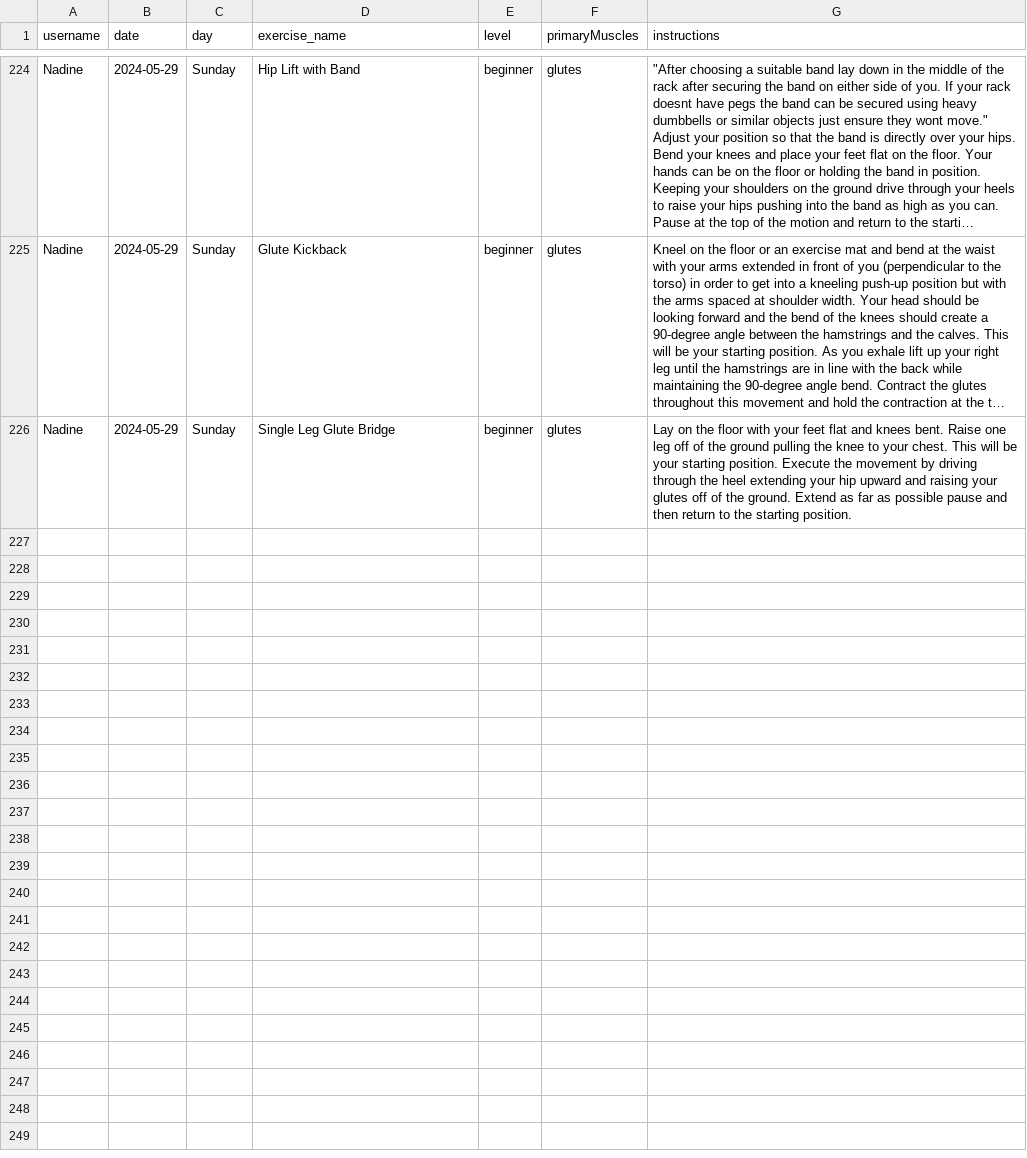
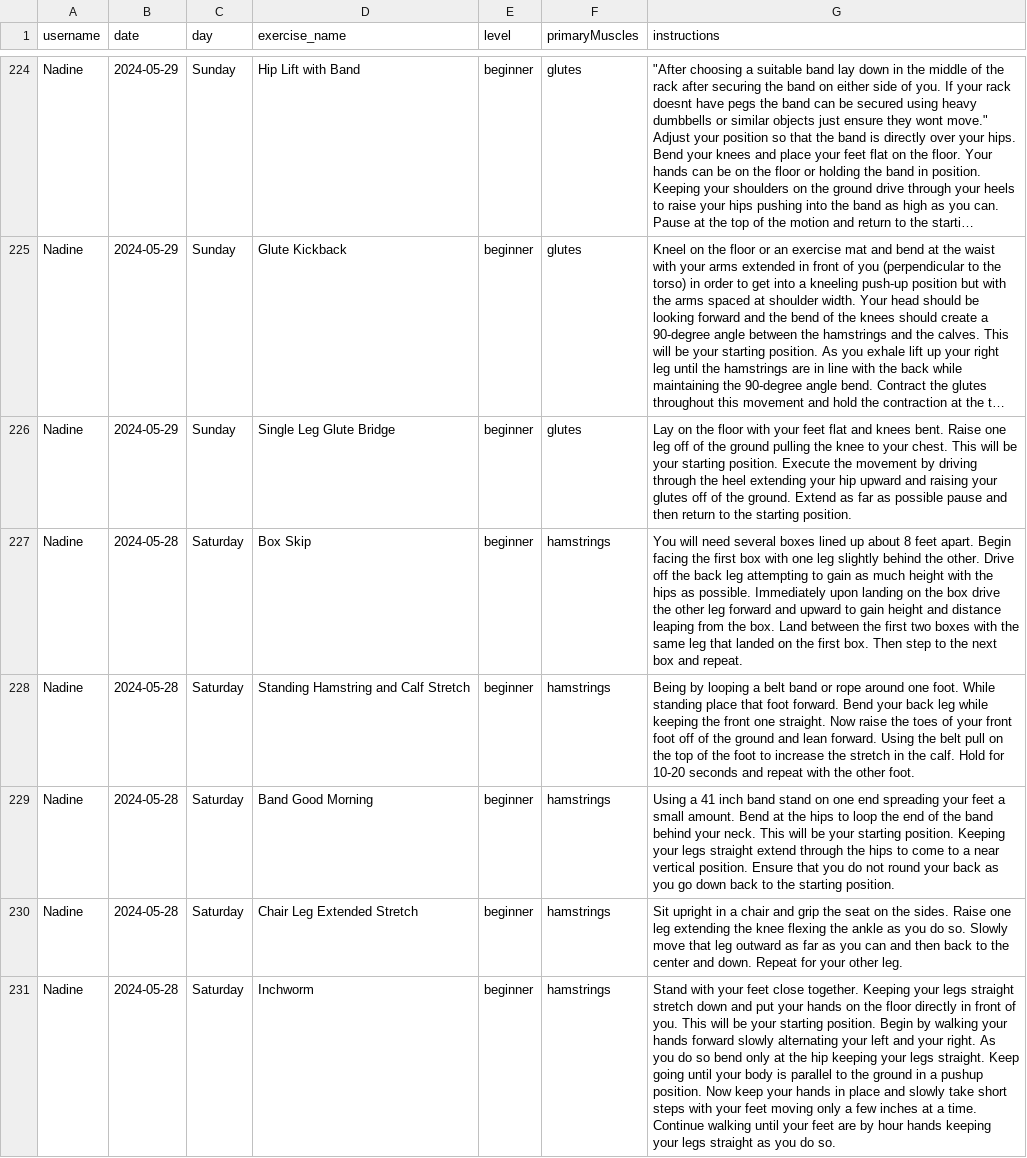
Before and after one commit to PinaGallo/Fit_Through_College_Data, a CSV file: completed_training_plans.csv, drawn as a sheet; only a part is shown, gaps mark what is left out; long unchanged cells end in …; the diff names each change by its address in the sheet, - before the commit and + after, or states it on an @@ line.

Commit message:
Updated completed training plans

```diff
--- a/completed_training_plans.csv
+++ b/completed_training_plans.csv
+row 227: Nadine | 2024-05-28 | Saturday | Box Skip | beginner | hamstrings | You will need several boxes lined up about 8 feet apart. Begin facing the first box with one leg slightly behind the other. Drive off the back leg attempting to gain as much height with the hips as possible. Immediately upon landing on the box drive the other leg forward and upward to gain height and distance leaping from the box. Land between the first two boxes with the same leg that landed on the first box. Then step to the next box and repeat.
+row 228: Nadine | 2024-05-28 | Saturday | Standing Hamstring and Calf Stretch | beginner | hamstrings | Being by looping a belt band or rope around one foot. While standing place that foot forward. Bend your back leg while keeping the front one straight. Now raise the toes of your front foot off of the ground and lean forward. Using the belt pull on the top of the foot to increase the stretch in the calf. Hold for 10-20 seconds and repeat with the other foot.
+row 229: Nadine | 2024-05-28 | Saturday | Band Good Morning | beginner | hamstrings | Using a 41 inch band stand on one end spreading your feet a small amount. Bend at the hips to loop the end of the band behind your neck. This will be your starting position. Keeping your legs straight extend through the hips to come to a near vertical position. Ensure that you do not round your back as you go down back to the starting position.
+row 230: Nadine | 2024-05-28 | Saturday | Chair Leg Extended Stretch | beginner | hamstrings | Sit upright in a chair and grip the seat on the sides. Raise one leg extending the knee flexing the ankle as you do so. Slowly move that leg outward as far as you can and then back to the center and down. Repeat for your other leg.
+row 231: Nadine | 2024-05-28 | Saturday | Inchworm | beginner | hamstrings | Stand with your feet close together. Keeping your legs straight stretch down and put your hands on the floor directly in front of you. This will be your starting position. Begin by walking your hands forward slowly alternating your left and your right. As you do so bend only at the hip keeping your legs straight. Keep going until your body is parallel to the ground in a pushup position. Now keep your hands in place and slowly take short steps with your feet moving only a few inches at a time. Continue walking until your feet are by hour hands keeping your legs straight as you do so.
```
